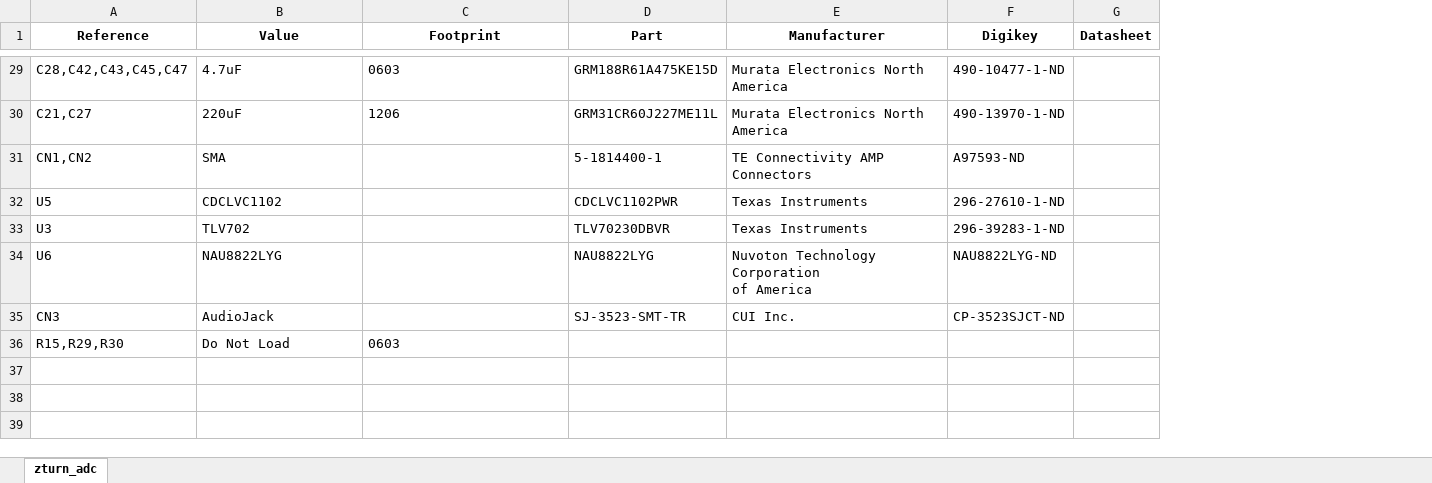
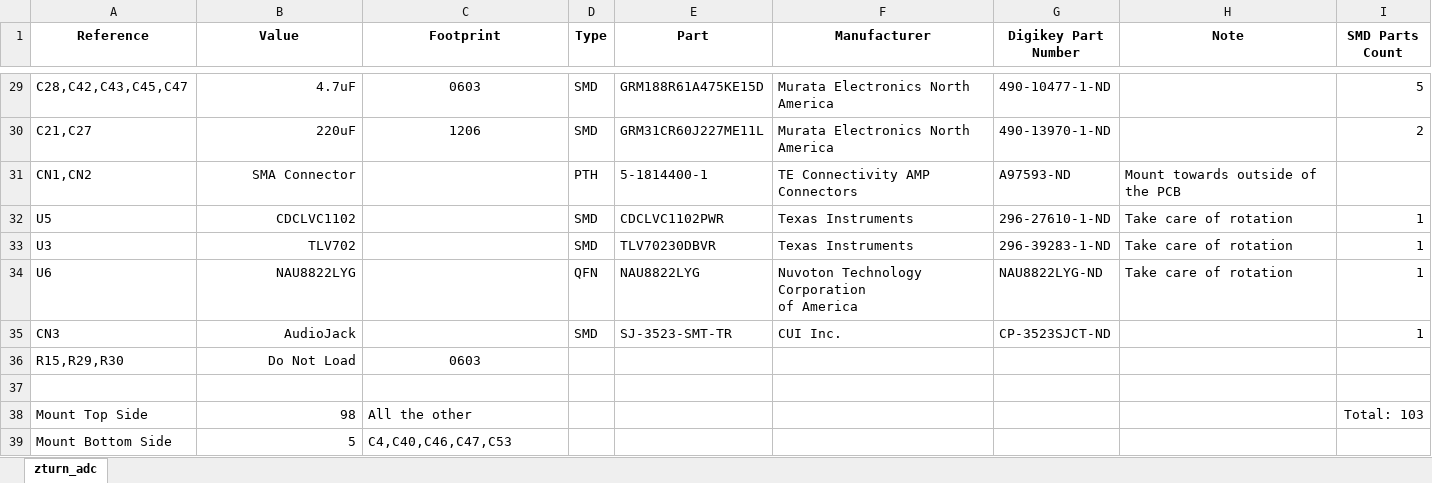
Before and after one commit to formalism/zturn-adc-fm-rx, an Excel workbook: Sch/adc/zturn_adc.xlsx, sheet zturn_adc, drawn as a sheet; only a part is shown, gaps mark what is left out; values as stored, in another font and other column widths than the file's, no borders; removed rows and columns are numbered as before the commit, all else as after; the diff covers the shown part only; the diff names each change by its address in the sheet, - before the commit and + after, or states it on an @@ line.

Commit message:
Changed to SMD type. Update BOM

```diff
--- a/Sch/adc/zturn_adc.xlsx (sheet zturn_adc)
+++ b/Sch/adc/zturn_adc.xlsx (sheet zturn_adc)
+column D (Type), rows 29-35: SMD | SMD | PTH | SMD | SMD | QFN | SMD
-column G (Datasheet), empty
+column H (Note), rows 31-34: Mount towards outside of the PCB | Take care of rotation | Take care of rotation | Take care of rotation
+column I (SMD Parts Count), rows 29-35: 5 | 2 |  | 1 | 1 | 1 | 1
-G1: Digikey
+G1: Digikey Part Number
-B29:B36 alignment: left
+B29:B36 alignment: right
-C29:C30 alignment: left
+C29:C30 alignment: center
-B31 (Value): SMA
+B31 (Value): SMA Connector
-C36 alignment: left
+C36 alignment: center
+row 37: (empty)
+row 38: Mount Top Side | 98 | All the other |  |  |  |  |  | Total: 103
+row 39: Mount Bottom Side | 5 | C4,C40,C46,C47,C53
```
Also changed, not shown: 2 edited cells and cell formats elsewhere in this sheet, 1 other file.
